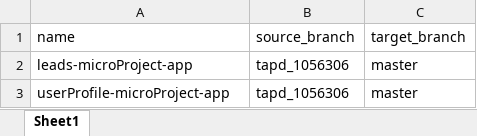
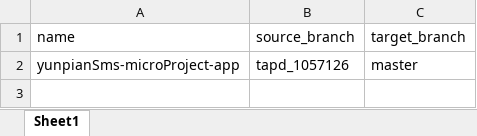
Before and after one commit to HuangLongJ/vue2_template, an Excel workbook: 工具/github多项目批量申请mergeRequest/快速生成mergeRequest合并.xlsx, sheet Sheet1, drawn as a sheet; values as stored, in another font and other column widths than the file's, no borders; the diff names each change by its address in the sheet, - before the commit and + after, or states it on an @@ line.

```diff
--- a/工具/github多项目批量申请mergeRequest/快速生成mergeRequest合并.xlsx (sheet Sheet1)
+++ b/工具/github多项目批量申请mergeRequest/快速生成mergeRequest合并.xlsx (sheet Sheet1)
-A2 (name): leads-microProject-app
+A2 (name): yunpianSms-microProject-app
-B2 (source_branch): tapd_1056306
+B2 (source_branch): tapd_1057126
-row 3: userProfile-microProject-app | tapd_1056306 | master
```
Also changed, not shown: 21 other files.
